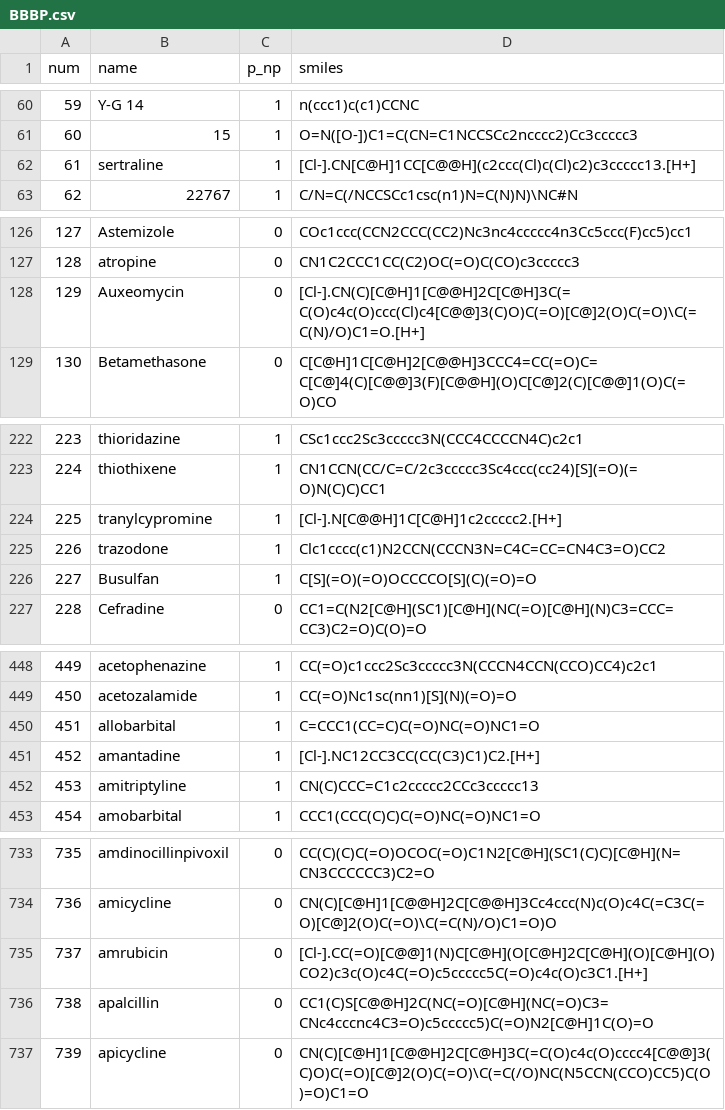
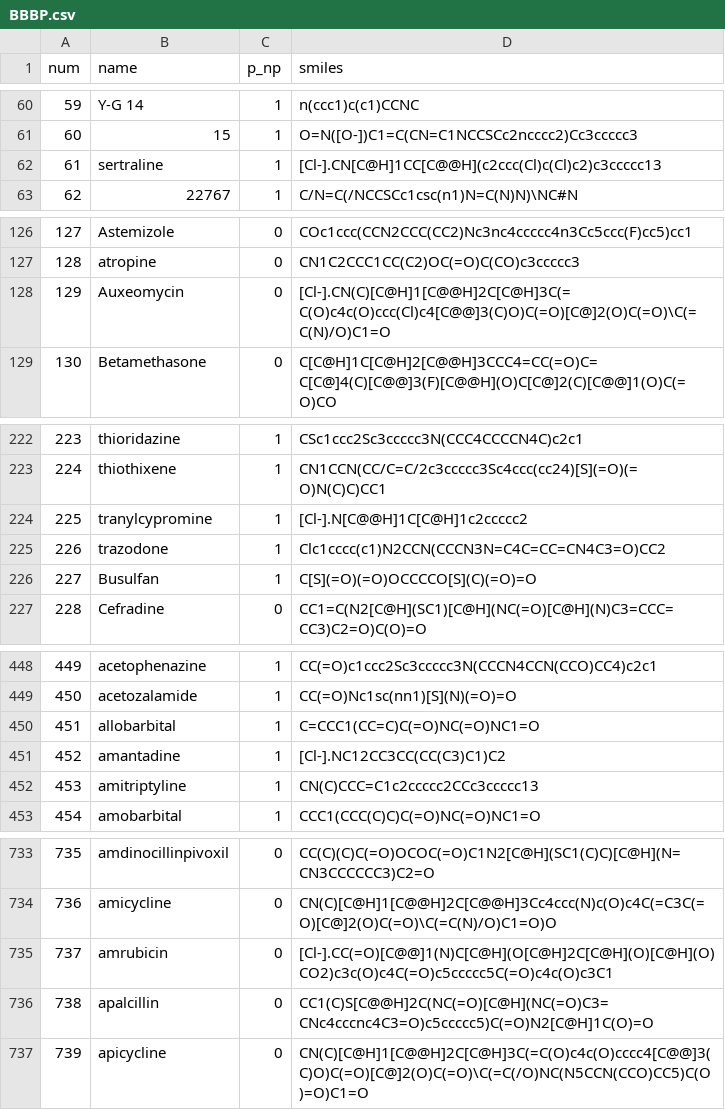
Before and after one commit to HenryJia/SOAP_B3DB_BO, a CSV file: BBBP/BBBP.csv, drawn as a sheet; only a part is shown, gaps mark what is left out; the diff covers the shown part only.

Commit message:
Stop using lbfgs and update the BBBP csv files

```diff
--- a/BBBP/BBBP.csv
+++ b/BBBP/BBBP.csv
@@ -61,3 +61,3 @@ num,name,p_np,smiles
 60,15,1,O=N([O-])C1=C(CN=C1NCCSCc2ncccc2)Cc3ccccc3
-61,sertraline,1,[Cl-].CN[C@H]1CC[C@@H](c2ccc(Cl)c(Cl)c2)c3ccccc13.[H+]
+61,sertraline,1,[Cl-].CN[C@H]1CC[C@@H](c2ccc(Cl)c(Cl)c2)c3ccccc13
 62,22767,1,C/N=C(/NCCSCc1csc(n1)N=C(N)N)\NC#N
@@ -127,3 +127,3 @@ num,name,p_np,smiles
 128,atropine,0,CN1C2CCC1CC(C2)OC(=O)C(CO)c3ccccc3
-129,Auxeomycin,0,[Cl-].CN(C)[C@H]1[C@@H]2C[C@H]3C(=C(O)c4c(O)ccc(Cl)c4[C@@]3(C)O)C(=O)[C@]2(O)C(=O)\C(=C(N)/O)C1=O.[H+]
+129,Auxeomycin,0,[Cl-].CN(C)[C@H]1[C@@H]2C[C@H]3C(=C(O)c4c(O)ccc(Cl)c4[C@@]3(C)O)C(=O)[C@]2(O)C(=O)\C(=C(N)/O)C1=O
 130,Betamethasone,0,C[C@H]1C[C@H]2[C@@H]3CCC4=CC(=O)C=C[C@]4(C)[C@@]3(F)[C@@H](O)C[C@]2(C)[C@@]1(O)C(=O)CO
@@ -223,3 +223,3 @@ num,name,p_np,smiles
 224,thiothixene,1,CN1CCN(CC/C=C/2c3ccccc3Sc4ccc(cc24)[S](=O)(=O)N(C)C)CC1
-225,tranylcypromine,1,[Cl-].N[C@@H]1C[C@H]1c2ccccc2.[H+]
+225,tranylcypromine,1,[Cl-].N[C@@H]1C[C@H]1c2ccccc2
 226,trazodone,1,Clc1cccc(c1)N2CCN(CCCN3N=C4C=CC=CN4C3=O)CC2
@@ -450,3 +450,3 @@ num,name,p_np,smiles
 451,allobarbital,1,C=CCC1(CC=C)C(=O)NC(=O)NC1=O
-452,amantadine,1,[Cl-].NC12CC3CC(CC(C3)C1)C2.[H+]
+452,amantadine,1,[Cl-].NC12CC3CC(CC(C3)C1)C2
 453,amitriptyline,1,CN(C)CCC=C1c2ccccc2CCc3ccccc13
@@ -734,3 +734,3 @@ num,name,p_np,smiles
 736,amicycline,0,CN(C)[C@H]1[C@@H]2C[C@@H]3Cc4ccc(N)c(O)c4C(=C3C(=O)[C@]2(O)C(=O)\C(=C(N)/O)C1=O)O
-737,amrubicin,0,[Cl-].CC(=O)[C@@]1(N)C[C@H](O[C@H]2C[C@H](O)[C@H](O)CO2)c3c(O)c4C(=O)c5ccccc5C(=O)c4c(O)c3C1.[H+]
+737,amrubicin,0,[Cl-].CC(=O)[C@@]1(N)C[C@H](O[C@H]2C[C@H](O)[C@H](O)CO2)c3c(O)c4C(=O)c5ccccc5C(=O)c4c(O)c3C1
 738,apalcillin,0,CC1(C)S[C@@H]2C(NC(=O)[C@H](NC(=O)C3=CNc4cccnc4C3=O)c5ccccc5)C(=O)N2[C@H]1C(O)=O
```
Also changed, not shown: 8 edited cells elsewhere in this file, BBBP/BBBP_clean.csv, 7 other files.
